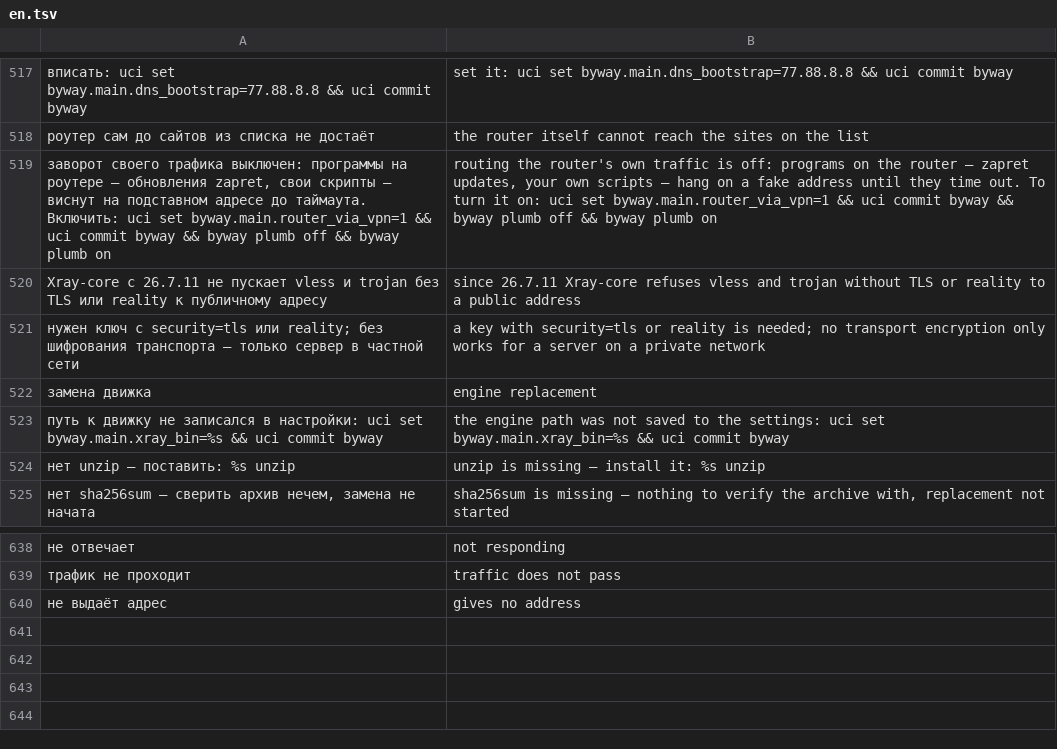
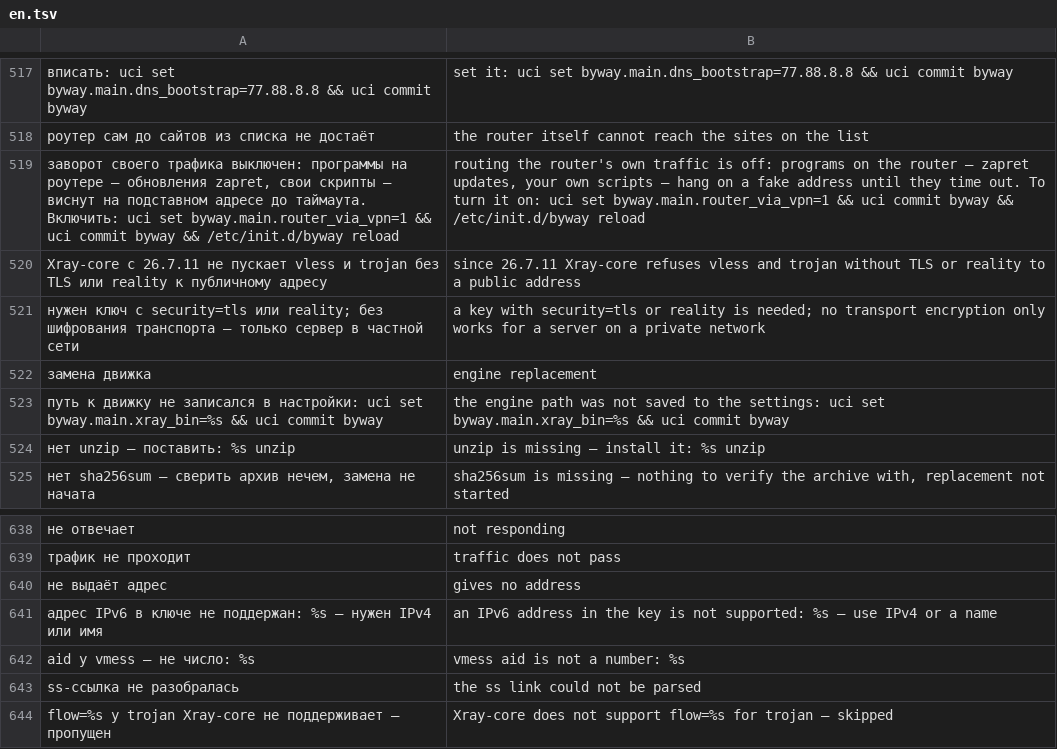
Before and after one commit to tomon-one/byway, a TSV file: lang/en.tsv, drawn as a sheet; only a part is shown, gaps mark what is left out; the diff names each change by its address in the sheet, - before the commit and + after, or states it on an @@ line.

Commit message:
Docs checked against the code; key parsing and installer fixes
README and docs/ now match what byway actually does: commands, defaults,
what "Block" closes, what survives a firmware upgrade.

Fixes: IPv6 server addresses in keys are refused instead of producing a
broken config; old-style shadowsocks links (whole link in base64) are
parsed; vmess aid, type none and grpc without path are handled; trojan
flow is dropped with a warning; byway update rebuilds the config in every
connection mode; reinstall rewrites a dead engine path; the web panel
survives sysupgrade; byway report masks addresses in Xray log lines.

```diff
--- a/lang/en.tsv
+++ b/lang/en.tsv
-A519: …byway && byway plumb off && byway plumb on
+A519: …byway && /etc/init.d/byway reload
-B519: …byway && byway plumb off && byway plumb on
+B519: …byway && /etc/init.d/byway reload
+row 641: адрес IPv6 в ключе не поддержан: %s — нужен IPv4 или имя | an IPv6 address in the key is not supported: %s — use IPv4 or a name
+row 642: aid у vmess — не число: %s | vmess aid is not a number: %s
+row 643: ss-ссылка не разобралась | the ss link could not be parsed
+row 644: flow=%s у trojan Xray-core не поддерживает — пропущен | Xray-core does not support flow=%s for trojan — skipped
```
Also changed, not shown: 16 other files.
